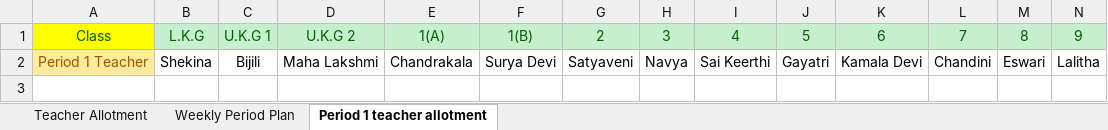
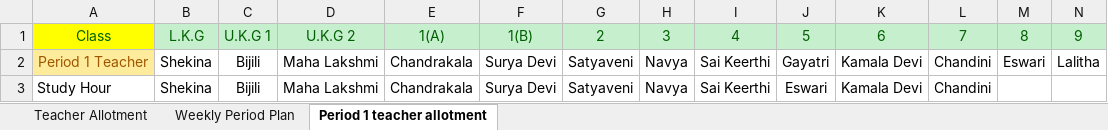
Before and after one commit to SudhakarPuppala/School_TimeTable, an Excel workbook: NRHS/Requirements/NRHS_Information.xlsx, sheet Period 1 teacher allotment, drawn as a sheet; only a part is shown; values as stored, in another font and other column widths than the file's, no borders; rows hold the shown columns only; the diff names each change by its address in the sheet, - before the commit and + after, or states it on an @@ line.

```diff
--- a/NRHS/Requirements/NRHS_Information.xlsx (sheet Period 1 teacher allotment)
+++ b/NRHS/Requirements/NRHS_Information.xlsx (sheet Period 1 teacher allotment)
+row 3: Study Hour | Shekina | Bijili | Maha Lakshmi | Chandrakala | Surya Devi | Satyaveni | Navya | Sai Keerthi | Eswari | Kamala Devi | Chandini
```
Also changed, not shown: sheet Weekly Period Plan, sheet Teacher Allotment, 3 other files.
